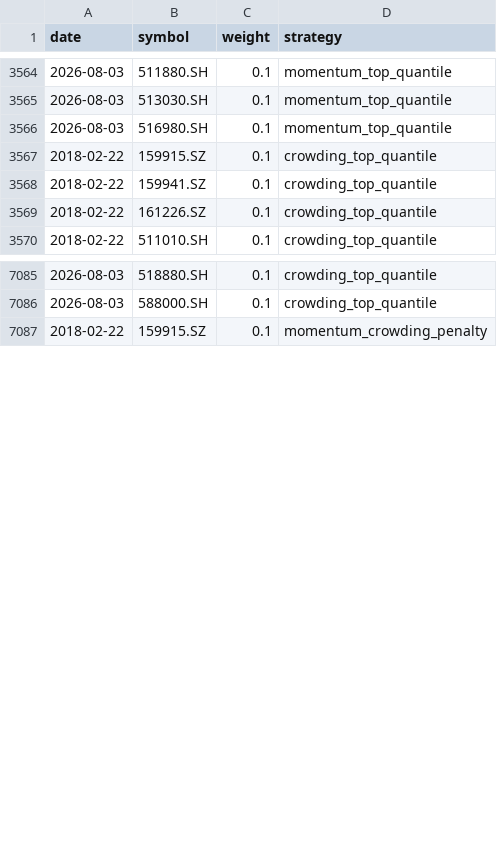
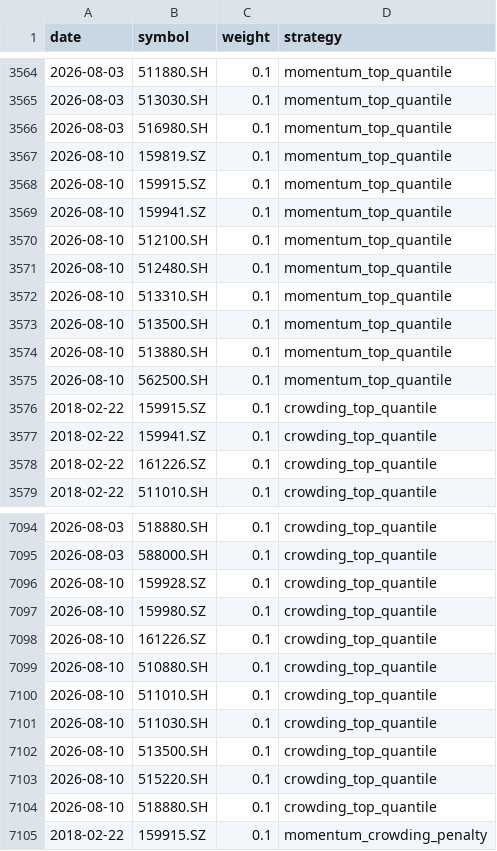
Before and after one commit to ericxuzhesheng/Trading-Crowding-Momentum-Strategy, a CSV file: outputs/tables/weekly_weights.csv, drawn as a sheet; only a part is shown, gaps mark what is left out; the diff covers the shown part only; the diff names each change by its address in the sheet, - before the commit and + after, or states it on an @@ line.

```diff
--- a/outputs/tables/weekly_weights.csv
+++ b/outputs/tables/weekly_weights.csv
+row 3567: 2026-08-10 | 159819.SZ | 0.1 | momentum_top_quantile
+row 3568: 2026-08-10 | 159915.SZ | 0.1 | momentum_top_quantile
+row 3569: 2026-08-10 | 159941.SZ | 0.1 | momentum_top_quantile
+row 3570: 2026-08-10 | 512100.SH | 0.1 | momentum_top_quantile
+row 3571: 2026-08-10 | 512480.SH | 0.1 | momentum_top_quantile
+row 3572: 2026-08-10 | 513310.SH | 0.1 | momentum_top_quantile
+row 3573: 2026-08-10 | 513500.SH | 0.1 | momentum_top_quantile
+row 3574: 2026-08-10 | 513880.SH | 0.1 | momentum_top_quantile
+row 3575: 2026-08-10 | 562500.SH | 0.1 | momentum_top_quantile
+row 7096: 2026-08-10 | 159928.SZ | 0.1 | crowding_top_quantile
+row 7097: 2026-08-10 | 159980.SZ | 0.1 | crowding_top_quantile
+row 7098: 2026-08-10 | 161226.SZ | 0.1 | crowding_top_quantile
+row 7099: 2026-08-10 | 510880.SH | 0.1 | crowding_top_quantile
+row 7100: 2026-08-10 | 511010.SH | 0.1 | crowding_top_quantile
+row 7101: 2026-08-10 | 511030.SH | 0.1 | crowding_top_quantile
+row 7102: 2026-08-10 | 513500.SH | 0.1 | crowding_top_quantile
+row 7103: 2026-08-10 | 515220.SH | 0.1 | crowding_top_quantile
+row 7104: 2026-08-10 | 518880.SH | 0.1 | crowding_top_quantile
```
Also changed, not shown: 18 added rows elsewhere in this file, outputs/tables/factor_ic.csv, outputs/tables/monthly_returns.csv, 14 other files.
